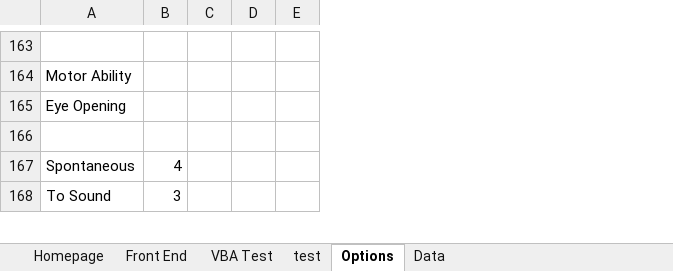
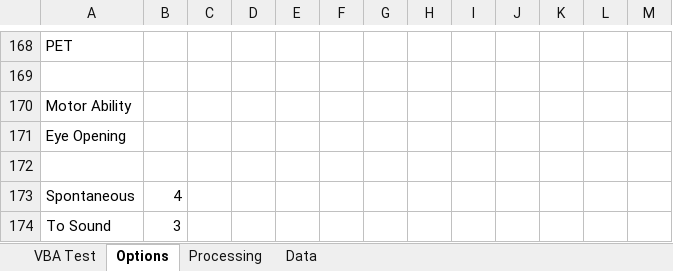
Before and after one commit to andrew01re/DataAnalyticsProjects, an Excel workbook: Hospice Data Collection in Excel with VBA/End of Life Spiritual Experiences.xlsm, sheet Options, drawn as a sheet; only a part is shown, gaps mark what is left out; values as stored, in another font and other column widths than the file's, no cell formats; the diff covers the shown part only; the diff names each change by its address in the sheet, - before the commit and + after, or states it on an @@ line.

```diff
--- a/Hospice Data Collection in Excel with VBA/End of Life Spiritual Experiences.xlsm (sheet Options)
+++ b/Hospice Data Collection in Excel with VBA/End of Life Spiritual Experiences.xlsm (sheet Options)
-sheet tab: Homepage
-sheet tab: Front End
-sheet tab: test
+sheet tab: Processing
+column F, empty
+column G, empty
+column H, empty
+column I, empty
+column J, empty
+column K, empty
+column L, empty
+column M, empty
@@ column A renumbered between rows 6 and 281 @@
+row 172: (empty)
```
Also changed, not shown: 22 added rows elsewhere in this sheet, sheet Data, sheet VBA Test, cell formats, formulas that keep their value, hidden cells, charts or pictures, 3 other files.
